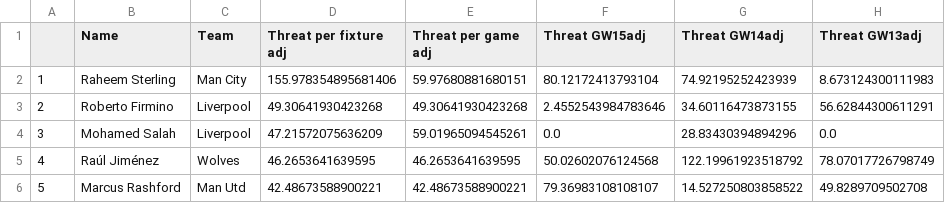
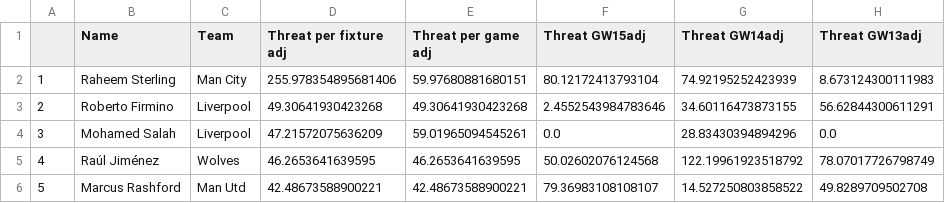
Before and after one commit to sminata/tikeve.github.io, a CSV file: out/PlayerThreatAd.csv, drawn as a sheet; only a part is shown; the diff names each change by its address in the sheet, - before the commit and + after, or states it on an @@ line.

Commit message:
Update PlayerThreatAd.csv

```diff
--- a/out/PlayerThreatAd.csv
+++ b/out/PlayerThreatAd.csv
-D2 (Threat per fixture adj): 155.978354895681406
+D2 (Threat per fixture adj): 255.978354895681406
```
